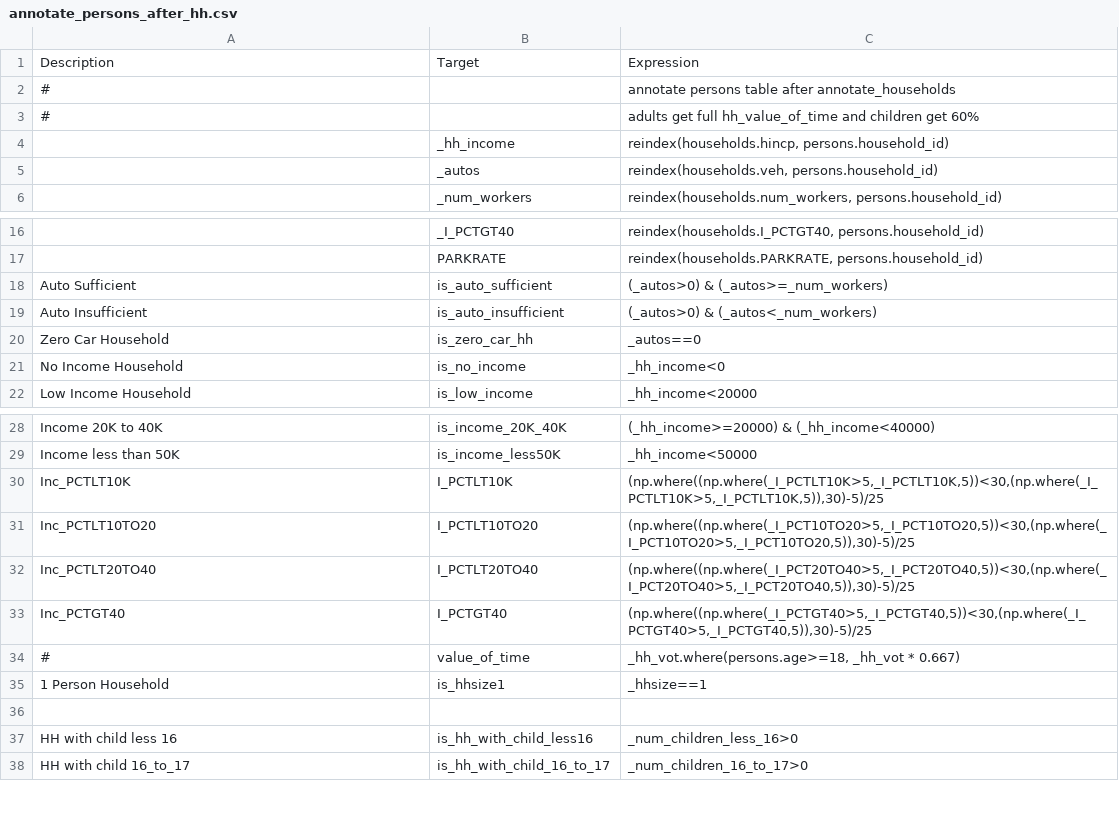
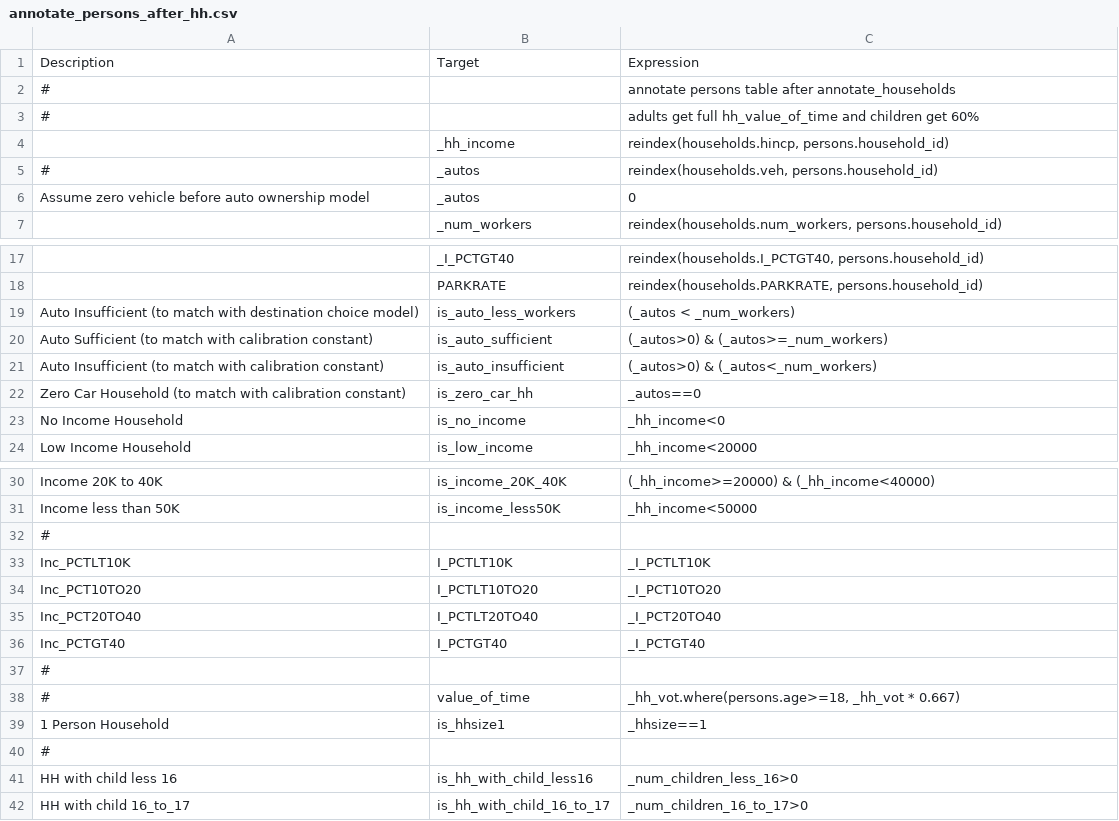
Before and after one commit to wsp-sag/client_arc_activitysim, a CSV file: configs/annotate_persons_after_hh.csv, drawn as a sheet; only a part is shown, gaps mark what is left out.

```diff
--- a/configs/annotate_persons_after_hh.csv
+++ b/configs/annotate_persons_after_hh.csv
@@ -4,3 +4,4 @@ Description,Target,Expression
 ,_hh_income,"reindex(households.hincp, persons.household_id)"
-,_autos,"reindex(households.veh, persons.household_id)"
+#,_autos,"reindex(households.veh, persons.household_id)"
+Assume zero vehicle before auto ownership model,_autos,0
 ,_num_workers,"reindex(households.num_workers, persons.household_id)"
@@ -17,5 +18,6 @@ Description,Target,Expression
 ,PARKRATE,"reindex(households.PARKRATE, persons.household_id)"
-Auto Sufficient,is_auto_sufficient,(_autos>0) & (_autos>=_num_workers)
-Auto Insufficient,is_auto_insufficient,(_autos>0) & (_autos<_num_workers)
-Zero Car Household,is_zero_car_hh,_autos==0
+Auto Insufficient (to match with destination choice model),is_auto_less_workers,(_autos < _num_workers)
+Auto Sufficient (to match with calibration constant),is_auto_sufficient,(_autos>0) & (_autos>=_num_workers)
+Auto Insufficient (to match with calibration constant),is_auto_insufficient,(_autos>0) & (_autos<_num_workers)
+Zero Car Household (to match with calibration constant),is_zero_car_hh,_autos==0
 No Income Household,is_no_income,_hh_income<0
@@ -29,9 +31,11 @@ Income 20K to 40K,is_income_20K_40K,(_hh_income>=20000) & (_hh_income<40000)
 Income less than 50K,is_income_less50K,_hh_income<50000
-Inc_PCTLT10K,I_PCTLT10K,"(np.where((np.where(_I_PCTLT10K>5,_I_PCTLT10K,5))<30,(np.where(_I_PCTLT10K>5,_I_PCTLT10K,5)),30)-5)/25"
-Inc_PCTLT10TO20,I_PCTLT10TO20,"(np.where((np.where(_I_PCT10TO20>5,_I_PCT10TO20,5))<30,(np.where(_I_PCT10TO20>5,_I_PCT10TO20,5)),30)-5)/25"
-Inc_PCTLT20TO40,I_PCTLT20TO40,"(np.where((np.where(_I_PCT20TO40>5,_I_PCT20TO40,5))<30,(np.where(_I_PCT20TO40>5,_I_PCT20TO40,5)),30)-5)/25"
-Inc_PCTGT40,I_PCTGT40,"(np.where((np.where(_I_PCTGT40>5,_I_PCTGT40,5))<30,(np.where(_I_PCTGT40>5,_I_PCTGT40,5)),30)-5)/25"
+#,,
+Inc_PCTLT10K,I_PCTLT10K,_I_PCTLT10K
+Inc_PCT10TO20,I_PCTLT10TO20,_I_PCT10TO20
+Inc_PCT20TO40,I_PCTLT20TO40,_I_PCT20TO40
+Inc_PCTGT40,I_PCTGT40,_I_PCTGT40
+#,,
 #,value_of_time,"_hh_vot.where(persons.age>=18, _hh_vot * 0.667)"
 1 Person Household,is_hhsize1,_hhsize==1
-
+#,,
 HH with child less 16,is_hh_with_child_less16,_num_children_less_16>0
```
Also changed, not shown: configs/tour_mode_choice.csv, configs/tour_mode_choice_annotate_choosers_preprocessor.csv, 5 other files.
